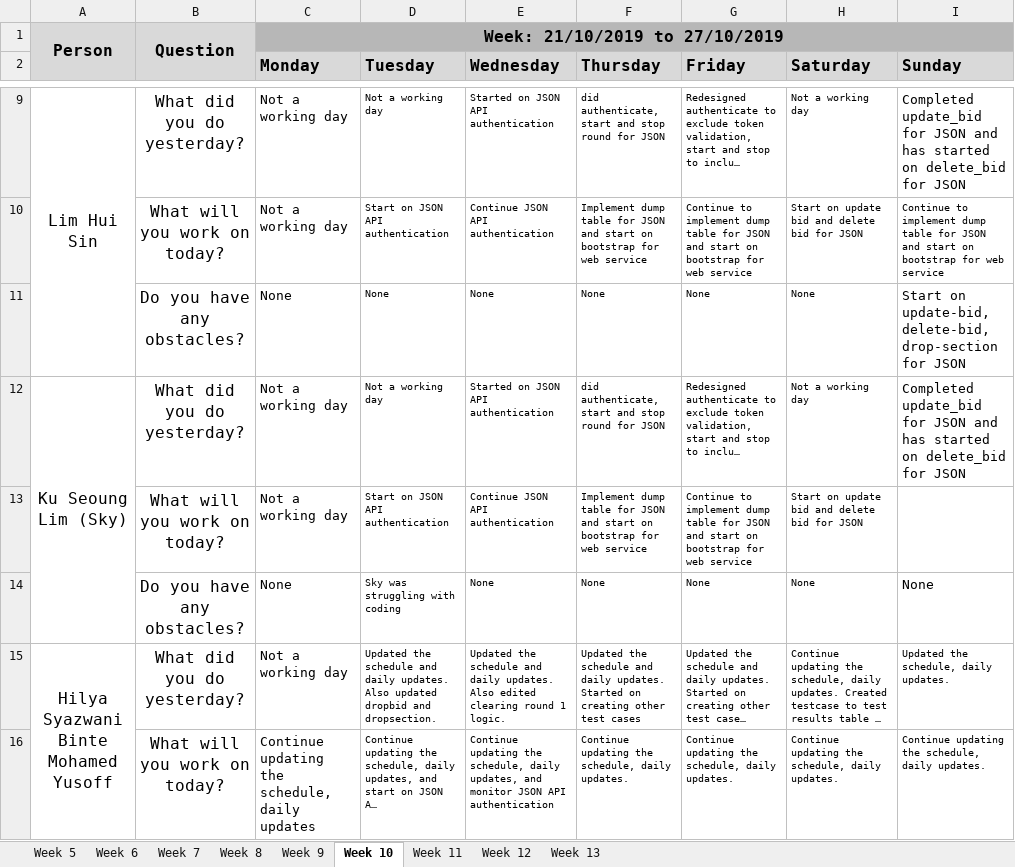
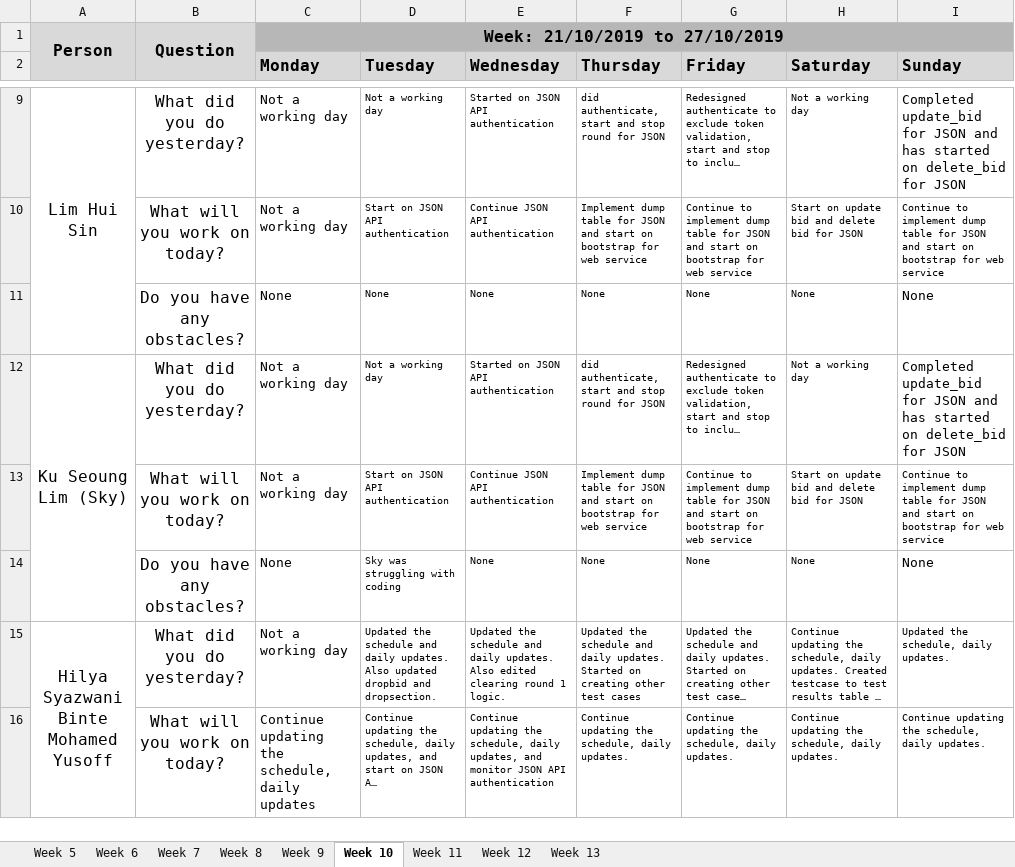
Before and after one commit to j1em1n/BIOS-Bidding-System, an Excel workbook: metrics/du.xlsx, sheet Week 10, drawn as a sheet; only a part is shown, gaps mark what is left out; long unchanged cells end in …; values as stored, in another font and other column widths than the file's, no borders; the diff names each change by its address in the sheet, - before the commit and + after, or states it on an @@ line.

```diff
--- a/metrics/du.xlsx (sheet Week 10)
+++ b/metrics/du.xlsx (sheet Week 10)
-I11 (Sunday): Start on update-bid, delete-bid, drop-section for JSON
+I11 (Sunday): None
-I13 (Sunday): (empty)
+I13 (Sunday): Continue to implement dump table for JSON and start on bootstrap for web service
```
Also changed, not shown: sheet Week 11.
